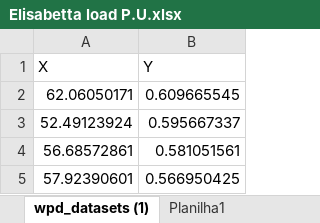
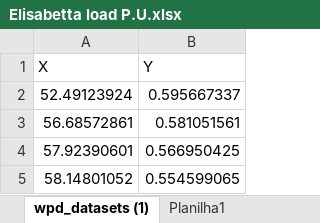
Before and after one commit to KHALIDSALMAN/LGridPy, an Excel workbook: input_data/Elisabetta load P.U.xlsx, sheet wpd_datasets (1), drawn as a sheet; only a part is shown; the shorter side is filled out with more unchanged rows; values as stored, in another font and other column widths than the file's, no borders; charts and pictures not drawn; the diff names each change by its address in the sheet, - before the commit and + after, or states it on an @@ line.

```diff
--- a/input_data/Elisabetta load P.U.xlsx (sheet wpd_datasets (1))
+++ b/input_data/Elisabetta load P.U.xlsx (sheet wpd_datasets (1))
-row 2: 62.06050171 | 0.609665545
```
Also changed, not shown: formulas that keep their value, charts or pictures, results/results.xlsx, 5 other files.
